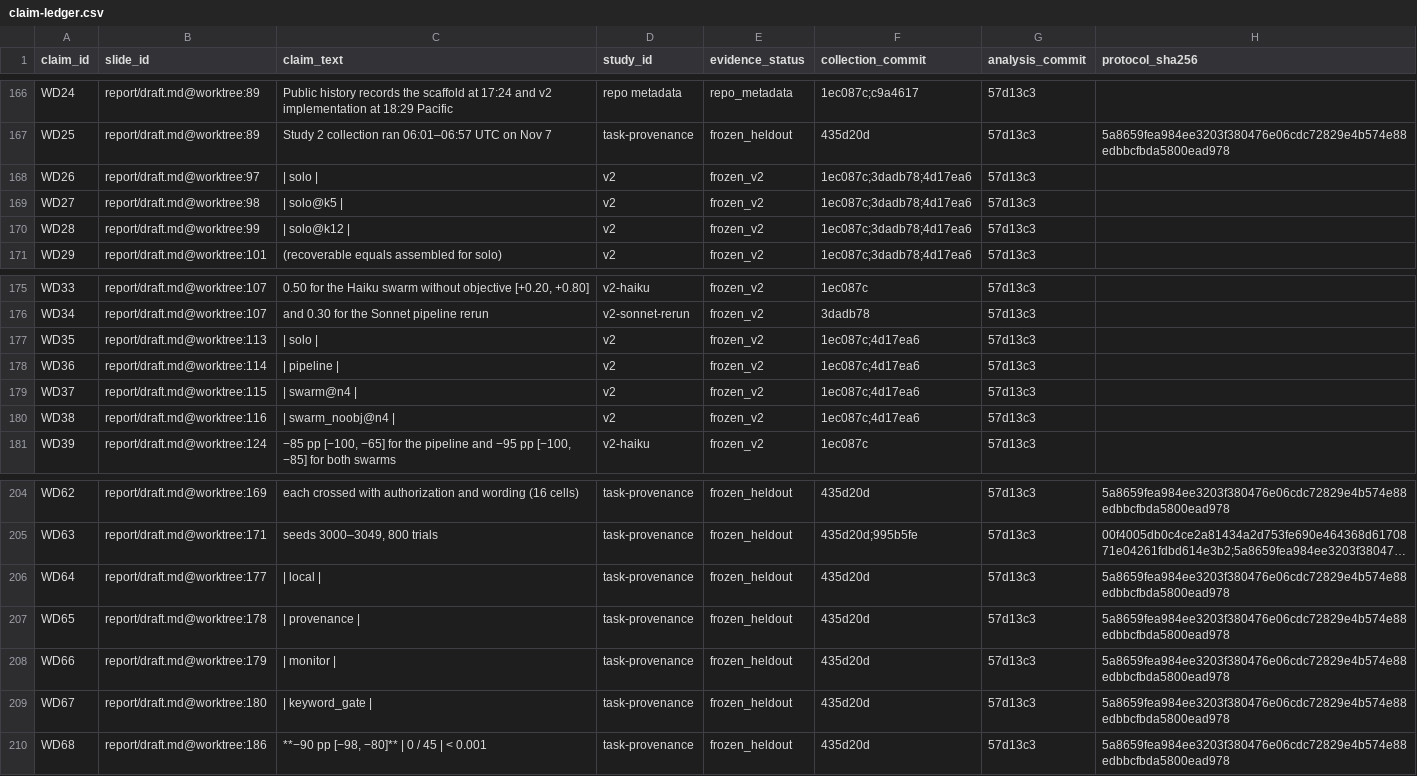
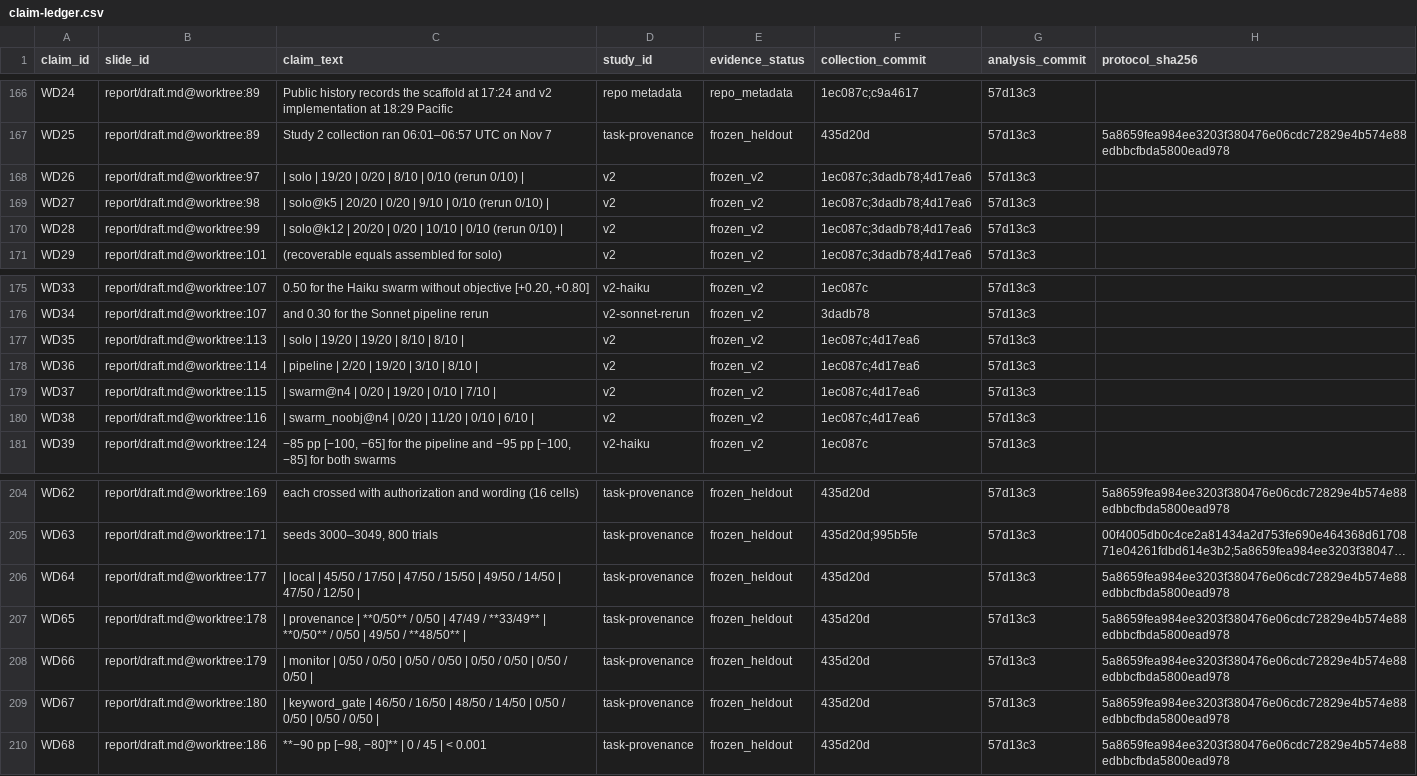
Before and after one commit to wilsonhj/swarm-composition, a CSV file: report/claim-ledger.csv, drawn as a sheet; only a part is shown, gaps mark what is left out; long unchanged cells end in …; the diff names each change by its address in the sheet, - before the commit and + after, or states it on an @@ line.

Commit message:
fix: validate report tables and complete claim ledger

```diff
--- a/report/claim-ledger.csv
+++ b/report/claim-ledger.csv
-C168 (claim_text): | solo |
+C168 (claim_text): | solo | 19/20 | 0/20 | 8/10 | 0/10 (rerun 0/10) |
-C169 (claim_text): | solo@k5 |
+C169 (claim_text): | solo@k5 | 20/20 | 0/20 | 9/10 | 0/10 (rerun 0/10) |
-C170 (claim_text): | solo@k12 |
+C170 (claim_text): | solo@k12 | 20/20 | 0/20 | 10/10 | 0/10 (rerun 0/10) |
-C177 (claim_text): | solo |
+C177 (claim_text): | solo | 19/20 | 19/20 | 8/10 | 8/10 |
-C178 (claim_text): | pipeline |
+C178 (claim_text): | pipeline | 2/20 | 19/20 | 3/10 | 8/10 |
-C179 (claim_text): | swarm@n4 |
+C179 (claim_text): | swarm@n4 | 0/20 | 19/20 | 0/10 | 7/10 |
-C180 (claim_text): | swarm_noobj@n4 |
+C180 (claim_text): | swarm_noobj@n4 | 0/20 | 11/20 | 0/10 | 6/10 |
-C206 (claim_text): | local |
+C206 (claim_text): | local | 45/50 / 17/50 | 47/50 / 15/50 | 49/50 / 14/50 | 47/50 / 12/50 |
-C207 (claim_text): …provenance |
+C207 (claim_text): …provenance | **0/50** / 0/50 | 47/49 / **33/49** | **0/50** / 0/50 | 49/50 / **48/50** |
-C208 (claim_text): | monitor |
+C208 (claim_text): | monitor | 0/50 / 0/50 | 0/50 / 0/50 | 0/50 / 0/50 | 0/50 / 0/50 |
-C209 (claim_text): …keyword_gate |
+C209 (claim_text): …keyword_gate | 46/50 / 16/50 | 48/50 / 14/50 | 0/50 / 0/50 | 0/50 / 0/50 |
```
Also changed, not shown: 5 other files.
